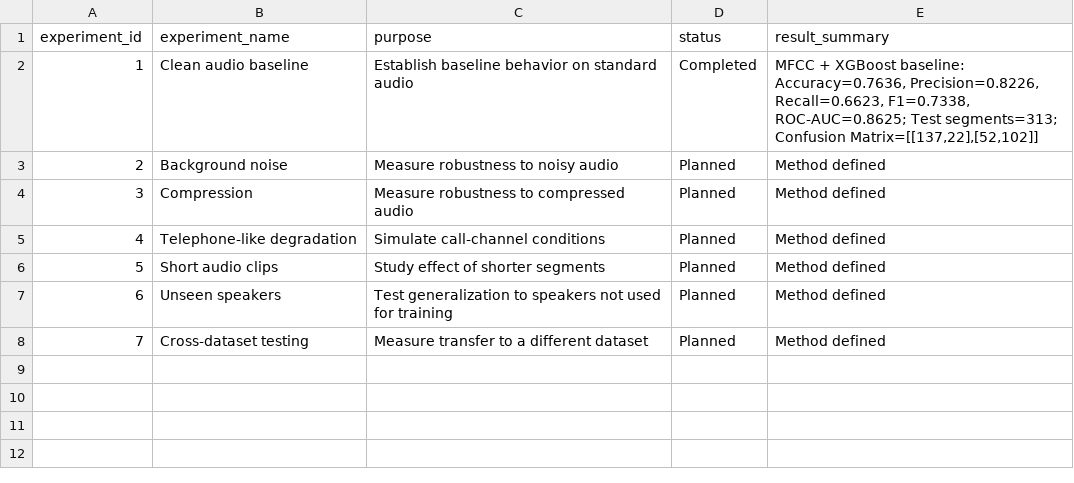
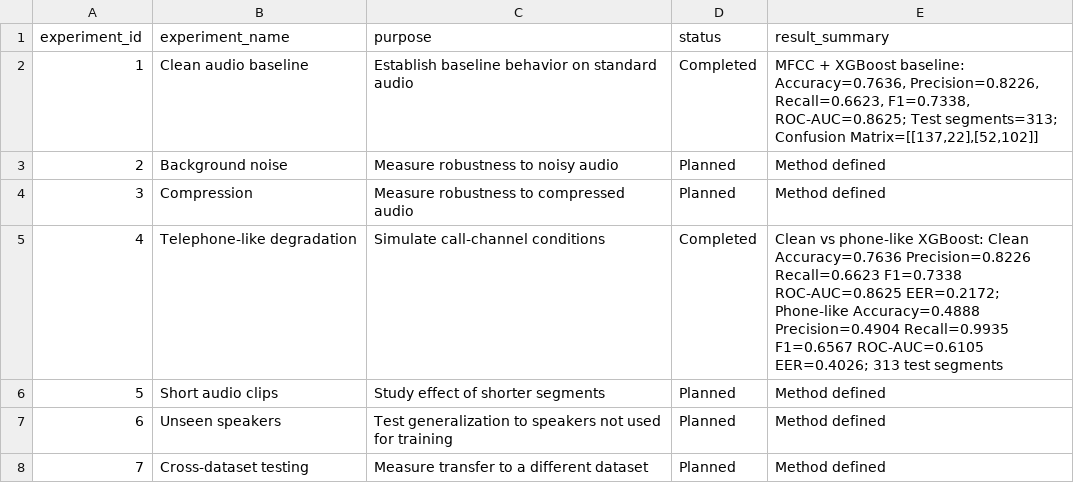
Before and after one commit to Dhruvin-04/Deepfake-Voice-Detection-for-Phone-Call-Scams, a CSV file: experiments/experiment_log.csv, drawn as a sheet.

Commit message:
Add phone-call robustness experiment and live demo

```diff
--- a/experiments/experiment_log.csv
+++ b/experiments/experiment_log.csv
@@ -4,3 +4,3 @@ experiment_id,experiment_name,purpose,status,result_summary
 3,Compression,Measure robustness to compressed audio,Planned,Method defined
-4,Telephone-like degradation,Simulate call-channel conditions,Planned,Method defined
+4,Telephone-like degradation,Simulate call-channel conditions,Completed,"Clean vs phone-like XGBoost: Clean Accuracy=0.7636 Precision=0.8226 Recall=0.6623 F1=0.7338 ROC-AUC=0.8625 EER=0.2172; Phone-like Accuracy=0.4888 Precision=0.4904 Recall=0.9935 F1=0.6567 ROC-AUC=0.6105 EER=0.4026; 313 test segments"
 5,Short audio clips,Study effect of shorter segments,Planned,Method defined
```
Also changed, not shown: 9 other files.
